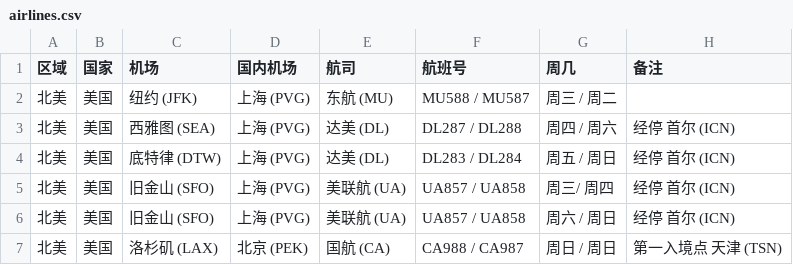
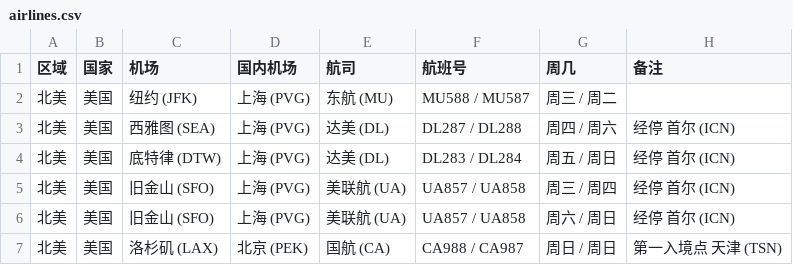
Before and after one commit to USCreditCardGuide/airlines-to-china-covid-19, a CSV file: airlines.csv, drawn as a sheet; only a part is shown.

Commit message:
Update airlines.csv

```diff
--- a/airlines.csv
+++ b/airlines.csv
@@ -4,3 +4,3 @@
 北美,美国,底特律 (DTW),上海 (PVG),达美 (DL),DL283 / DL284,周五 / 周日,经停 首尔 (ICN)
-北美,美国,旧金山 (SFO),上海 (PVG),美联航 (UA),UA857 / UA858,周三/ 周四,经停 首尔 (ICN)
+北美,美国,旧金山 (SFO),上海 (PVG),美联航 (UA),UA857 / UA858,周三 / 周四,经停 首尔 (ICN)
 北美,美国,旧金山 (SFO),上海 (PVG),美联航 (UA),UA857 / UA858,周六 / 周日,经停 首尔 (ICN)
```
